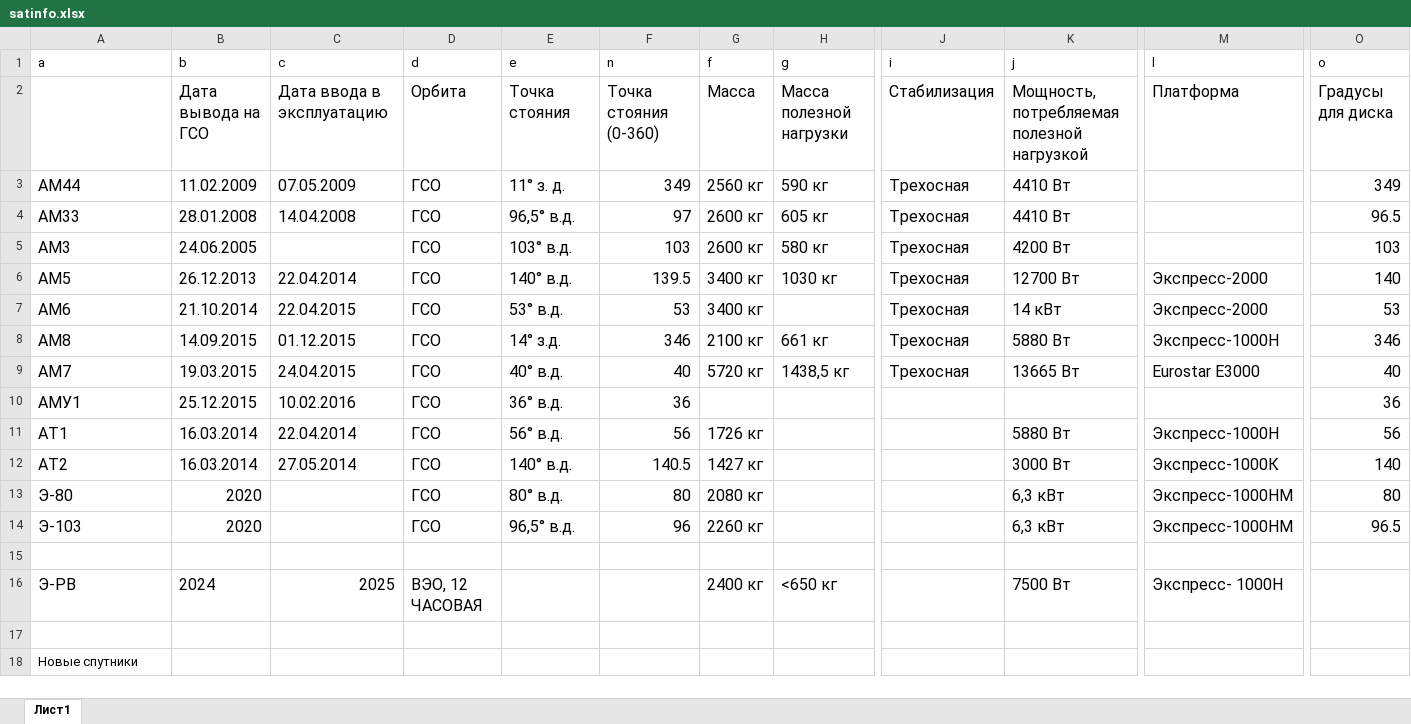
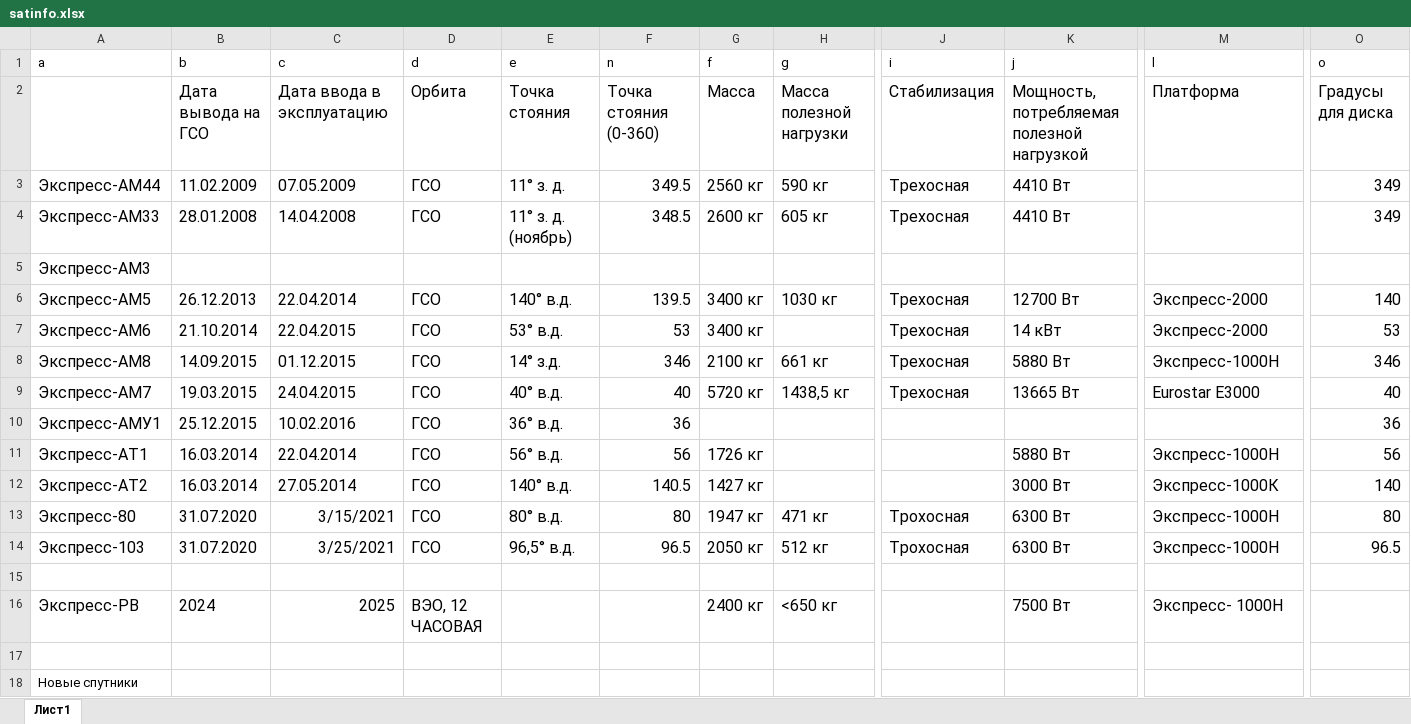
Before and after one commit to Fokz210/sat, an Excel workbook: satinfo.xlsx, sheet Лист1, drawn as a sheet; only a part is shown, gaps mark what is left out; values as stored, in another font and other column widths than the file's, no borders; removed rows and columns are numbered as before the commit, all else as after; rows hold the shown columns only; the diff covers the shown part only; the diff names each change by its address in the sheet, - before the commit and + after, or states it on an @@ line.

```diff
--- a/satinfo.xlsx (sheet Лист1)
+++ b/satinfo.xlsx (sheet Лист1)
-A3 (a): АМ44
+A3 (a): Экспресс-АМ44
-F3 (n): 349
+F3 (n): 349.5
-A4 (a): АМ33
+A4 (a): Экспресс-АМ33
-E4 (e): 96,5° в.д.
+E4 (e): 11° з. д. (ноябрь)
-F4 (n): 97
+F4 (n): 348.5
-O4 (o): 96.5
+O4 (o): 349
-row 5: АМ3 | 24.06.2005 |  | ГСО | 103° в.д. | 103 | 2600 кг | 580 кг | Трехосная | 4200 Вт |  | 103
+row 5: Экспресс-АМ3
-A6 (a): АМ5
+A6 (a): Экспресс-АМ5
-A7 (a): АМ6
+A7 (a): Экспресс-АМ6
-A8 (a): АМ8
+A8 (a): Экспресс-АМ8
-A9 (a): АМ7
+A9 (a): Экспресс-АМ7
-A10 (a): АМУ1
+A10 (a): Экспресс-АМУ1
-A11 (a): АТ1
+A11 (a): Экспресс-АТ1
-A12 (a): АТ2
+A12 (a): Экспресс-АТ2
-A13 (a): Э-80
+A13 (a): Экспресс-80
-B13:B14 (b): 2020
+B13:B14 (b): 31.07.2020
-C13 (c): (empty)
+C13 (c): 3/15/2021
-G13 (f): 2080 кг
+G13 (f): 1947 кг
-H13 (g): (empty)
+H13 (g): 471 кг
-J13:J14 (i): (empty)
+J13:J14 (i): Трохосная
-K13:K14 (j): 6,3 кВт
+K13:K14 (j): 6300 Вт
-M13:M14 (l): Экспресс-1000НМ
+M13:M14 (l): Экспресс-1000Н
-A14 (a): Э-103
+A14 (a): Экспресс-103
-C14 (c): (empty)
+C14 (c): 3/25/2021
-F14 (n): 96
+F14 (n): 96.5
-G14 (f): 2260 кг
+G14 (f): 2050 кг
-H14 (g): (empty)
+H14 (g): 512 кг
-A16 (a): Э-РВ
+A16 (a): Экспресс-РВ
```
Also changed, not shown: 8 added rows, 8 removed rows and 41 edited cells elsewhere in this sheet, beams.xlsx, countries.xlsx, 40 other files.
